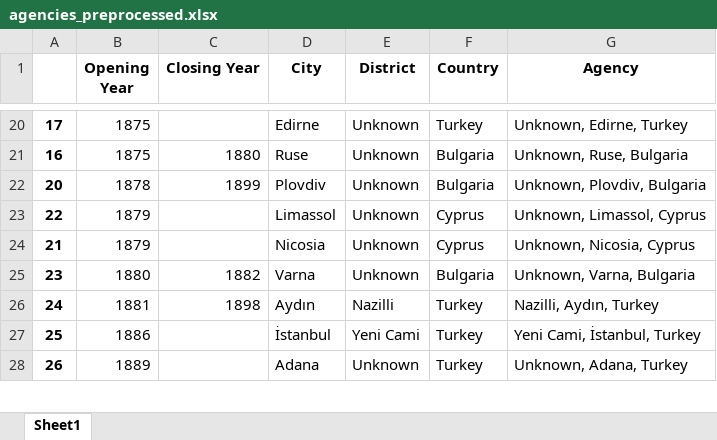
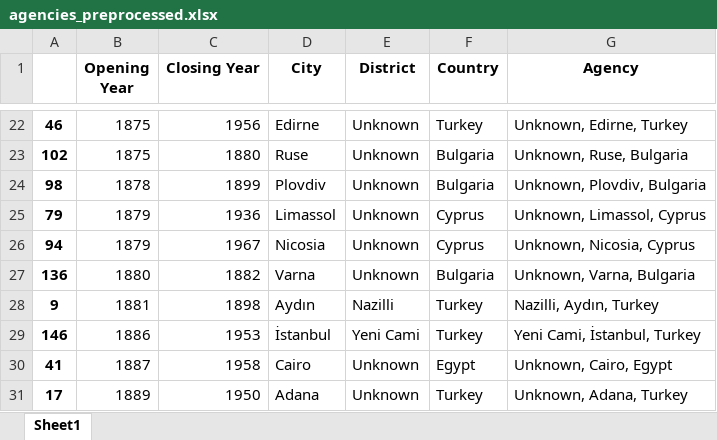
Before and after one commit to saglamcanhasan/ottoman-bank-data-analysis-project, an Excel workbook: backend/datasets/agencies_preprocessed.xlsx, sheet Sheet1, drawn as a sheet; only a part is shown, gaps mark what is left out; values as stored, in another font and other column widths than the file's, no borders; addresses are those after the commit; the diff covers the shown part only; the diff names each change by its address in the sheet, - before the commit and + after, or states it on an @@ line.

```diff
--- a/backend/datasets/agencies_preprocessed.xlsx (sheet Sheet1)
+++ b/backend/datasets/agencies_preprocessed.xlsx (sheet Sheet1)
-A22: 17
+A22: 46
-C22 (Closing Year): (empty)
+C22 (Closing Year): 1956
-A23: 16
+A23: 102
-A24: 20
+A24: 98
-A25: 22
+A25: 79
-C25 (Closing Year): (empty)
+C25 (Closing Year): 1936
-A26: 21
+A26: 94
-C26 (Closing Year): (empty)
+C26 (Closing Year): 1967
-A27: 23
+A27: 136
-A28: 24
+A28: 9
-A29: 25
+A29: 146
-C29 (Closing Year): (empty)
+C29 (Closing Year): 1953
+row 30: 41 | 1887 | 1958 | Cairo | Unknown | Egypt | Unknown, Cairo, Egypt
-A31: 26
+A31: 17
-C31 (Closing Year): (empty)
+C31 (Closing Year): 1950
```
Also changed, not shown: other rows of this sheet, backend/datasets/agencies_geo_preprocessed.xlsx, backend/datasets/employees_preprocessed.xlsx, 7 other files.
